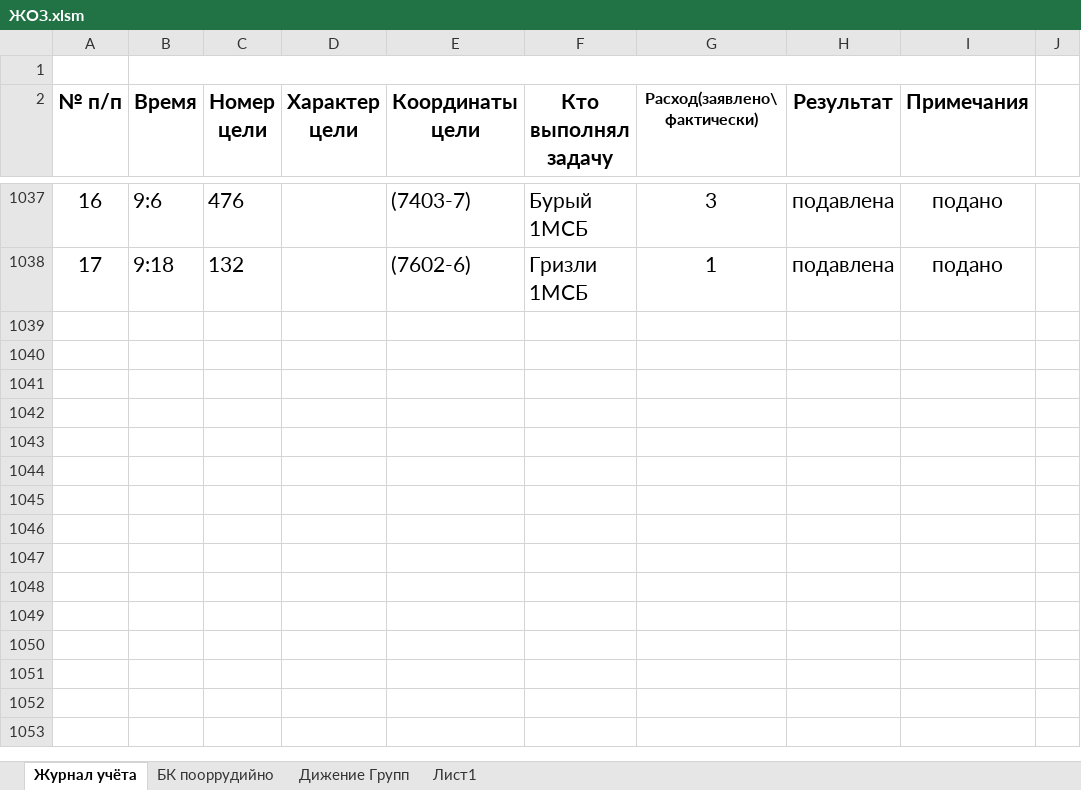
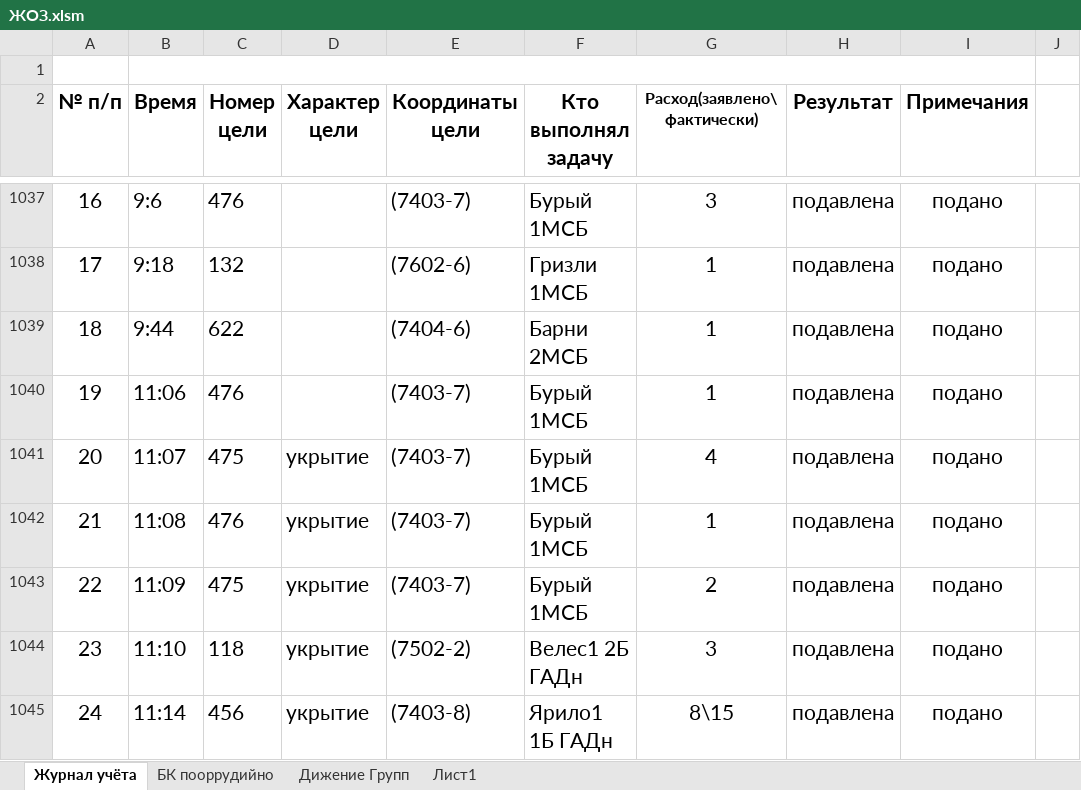
Before and after one commit to ArtemMartin/DokladOZ, an Excel workbook: data/ЖОЗ.xlsm, sheet Журнал учёта, drawn as a sheet; only a part is shown, gaps mark what is left out; values as stored, in another font and other column widths than the file's, no borders; charts and pictures not drawn; the diff names each change by its address in the sheet, - before the commit and + after, or states it on an @@ line.

```diff
--- a/data/ЖОЗ.xlsm (sheet Журнал учёта)
+++ b/data/ЖОЗ.xlsm (sheet Журнал учёта)
+row 1039: 18 | 9:44 | 622 |  | (7404-6) | Барни 2МСБ | 1 | подавлена | подано
+row 1040: 19 | 11:06 | 476 |  | (7403-7) | Бурый 1МСБ | 1 | подавлена | подано
+row 1041: 20 | 11:07 | 475 | укрытие | (7403-7) | Бурый 1МСБ | 4 | подавлена | подано
+row 1042: 21 | 11:08 | 476 | укрытие | (7403-7) | Бурый 1МСБ | 1 | подавлена | подано
+row 1043: 22 | 11:09 | 475 | укрытие | (7403-7) | Бурый 1МСБ | 2 | подавлена | подано
+row 1044: 23 | 11:10 | 118 | укрытие | (7502-2) | Велес1 2Б ГАДн | 3 | подавлена | подано
+row 1045: 24 | 11:14 | 456 | укрытие | (7403-8) | Ярило1 1Б ГАДн | 8\15 | подавлена | подано
```
Also changed, not shown: charts or pictures, 5 other files.
